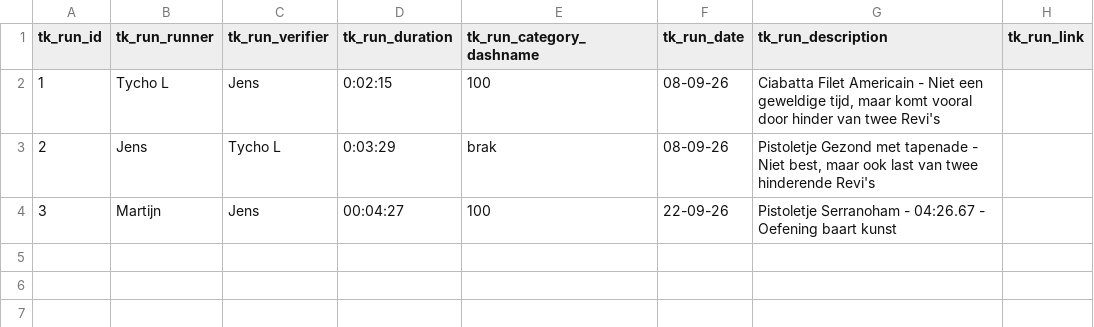
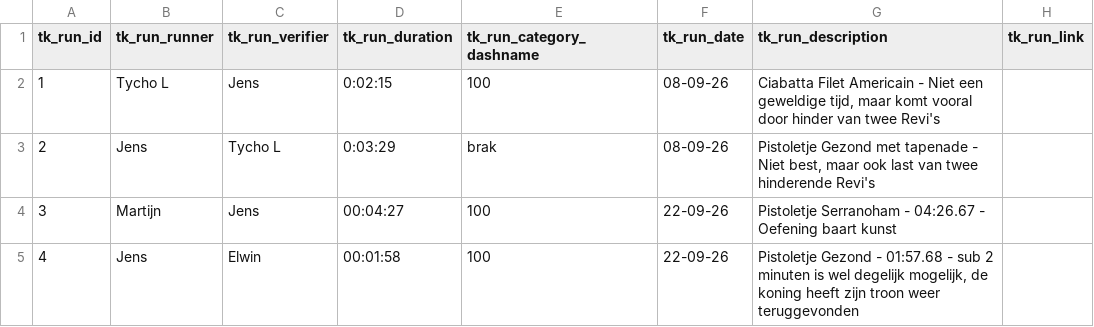
Before and after one commit to WillSmiff/lunchlezingbroodje, a CSV file: csv/runs.csv, drawn as a sheet.

```diff
--- a/csv/runs.csv
+++ b/csv/runs.csv
@@ -4 +4,2 @@ tk_run_id,tk_run_runner,tk_run_verifier,tk_run_duration,tk_run_category_dashname
 3,Martijn,Jens,00:04:27,100,22-09-26,Pistoletje Serranoham - 04:26.67 - Oefening baart kunst,
+4,Jens,Elwin,00:01:58,100,22-09-26,"Pistoletje Gezond - 01:57.68 - sub 2 minuten is wel degelijk mogelijk, de koning heeft zijn troon weer teruggevonden",
```
Also changed, not shown: 4 other files.
